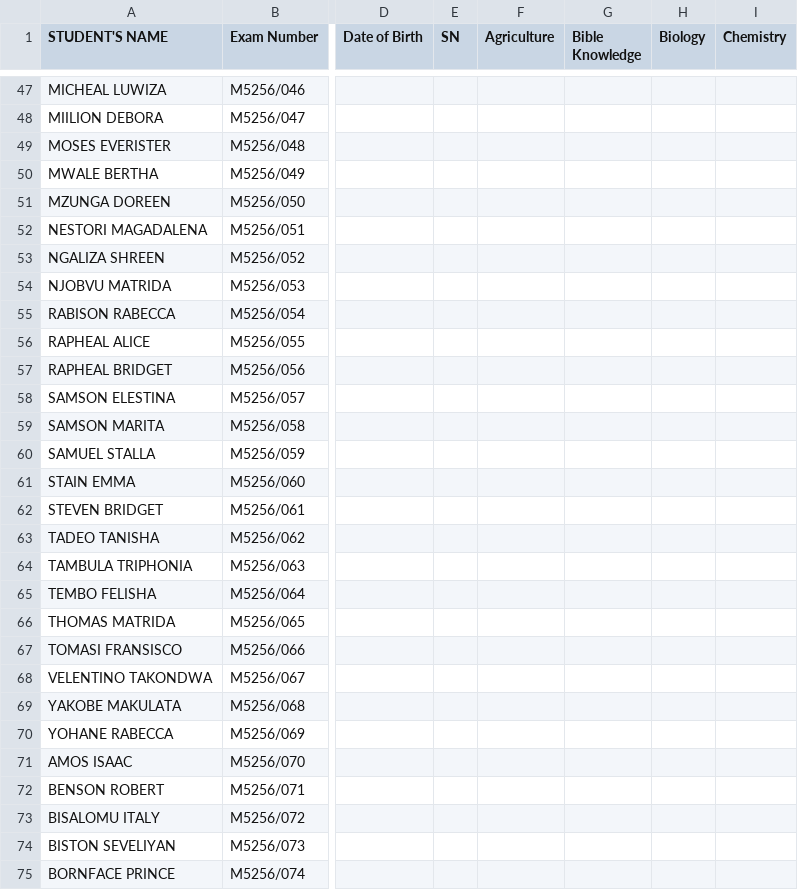
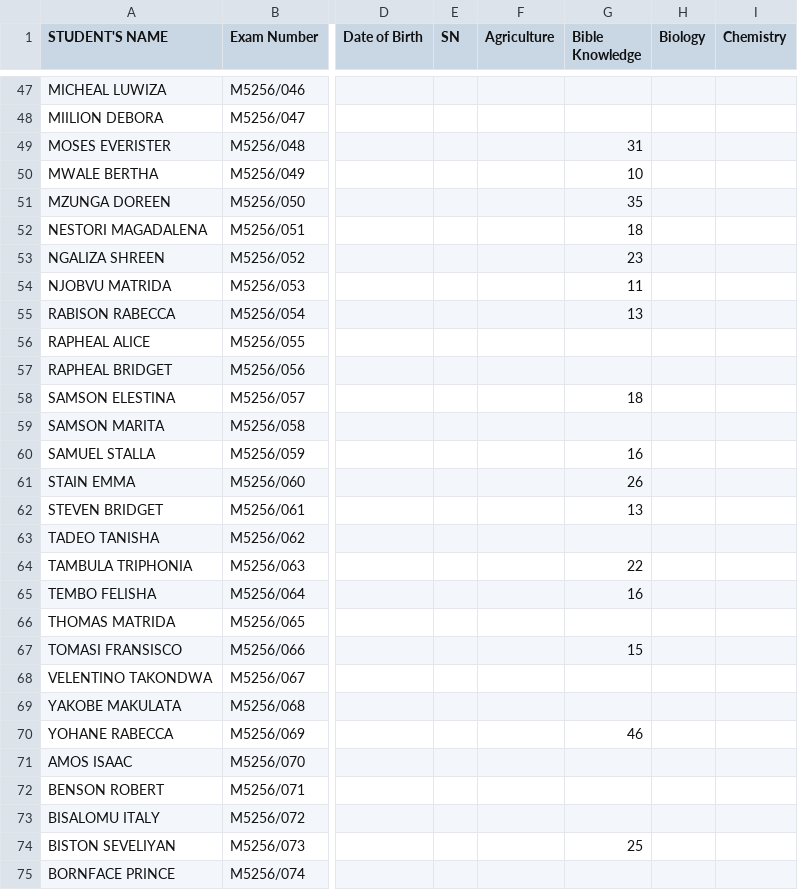
Before and after one commit to enitac/c1, a CSV file: form1.csv, drawn as a sheet; only a part is shown, gaps mark what is left out; the diff covers the shown part only; the diff names each change by its address in the sheet, - before the commit and + after, or states it on an @@ line.

Commit message:
Update: form1 - Bible Knowledge (5/6/2026, 4:49:49 AM)

```diff
--- a/form1.csv
+++ b/form1.csv
-G49 (Bible Knowledge): (empty)
+G49 (Bible Knowledge): 31
-G50 (Bible Knowledge): (empty)
+G50 (Bible Knowledge): 10
-G51 (Bible Knowledge): (empty)
+G51 (Bible Knowledge): 35
-G52 (Bible Knowledge): (empty)
+G52 (Bible Knowledge): 18
-G53 (Bible Knowledge): (empty)
+G53 (Bible Knowledge): 23
-G54 (Bible Knowledge): (empty)
+G54 (Bible Knowledge): 11
-G55 (Bible Knowledge): (empty)
+G55 (Bible Knowledge): 13
-G58 (Bible Knowledge): (empty)
+G58 (Bible Knowledge): 18
-G60 (Bible Knowledge): (empty)
+G60 (Bible Knowledge): 16
-G61 (Bible Knowledge): (empty)
+G61 (Bible Knowledge): 26
-G62 (Bible Knowledge): (empty)
+G62 (Bible Knowledge): 13
-G64 (Bible Knowledge): (empty)
+G64 (Bible Knowledge): 22
-G65 (Bible Knowledge): (empty)
+G65 (Bible Knowledge): 16
-G67 (Bible Knowledge): (empty)
+G67 (Bible Knowledge): 15
-G70 (Bible Knowledge): (empty)
+G70 (Bible Knowledge): 46
-G74 (Bible Knowledge): (empty)
+G74 (Bible Knowledge): 25
```
Also changed, not shown: 55 edited cells elsewhere in this file.
